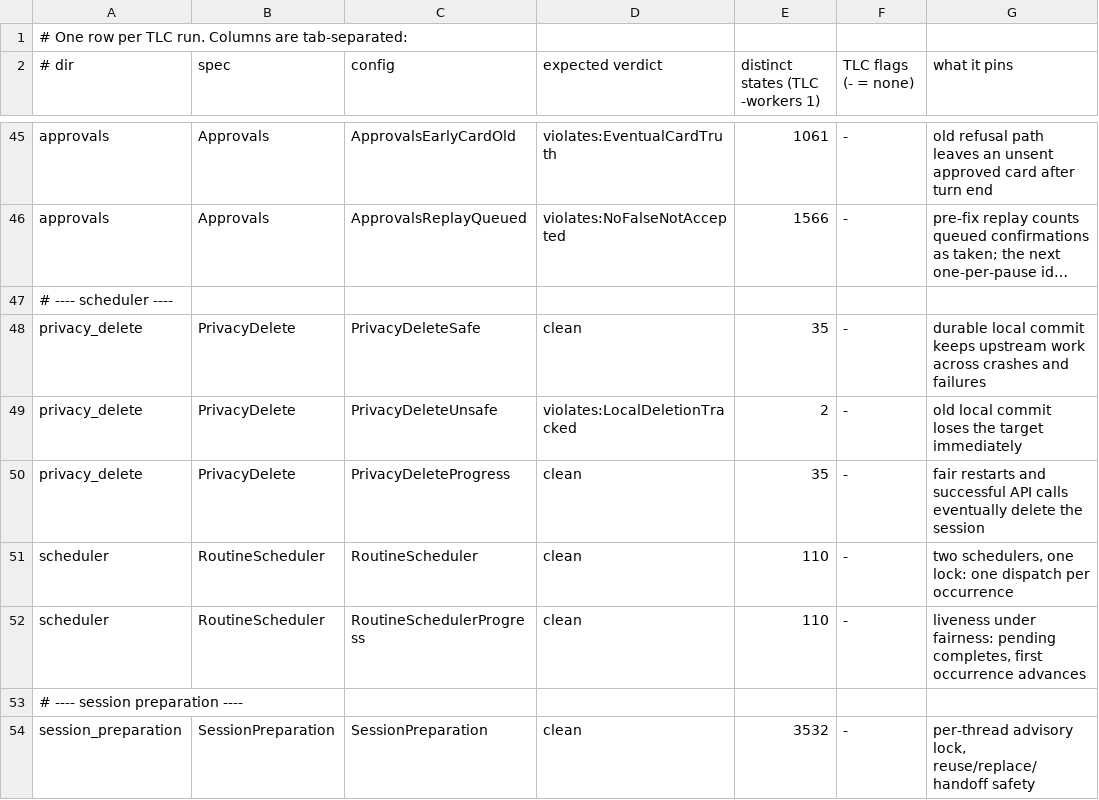
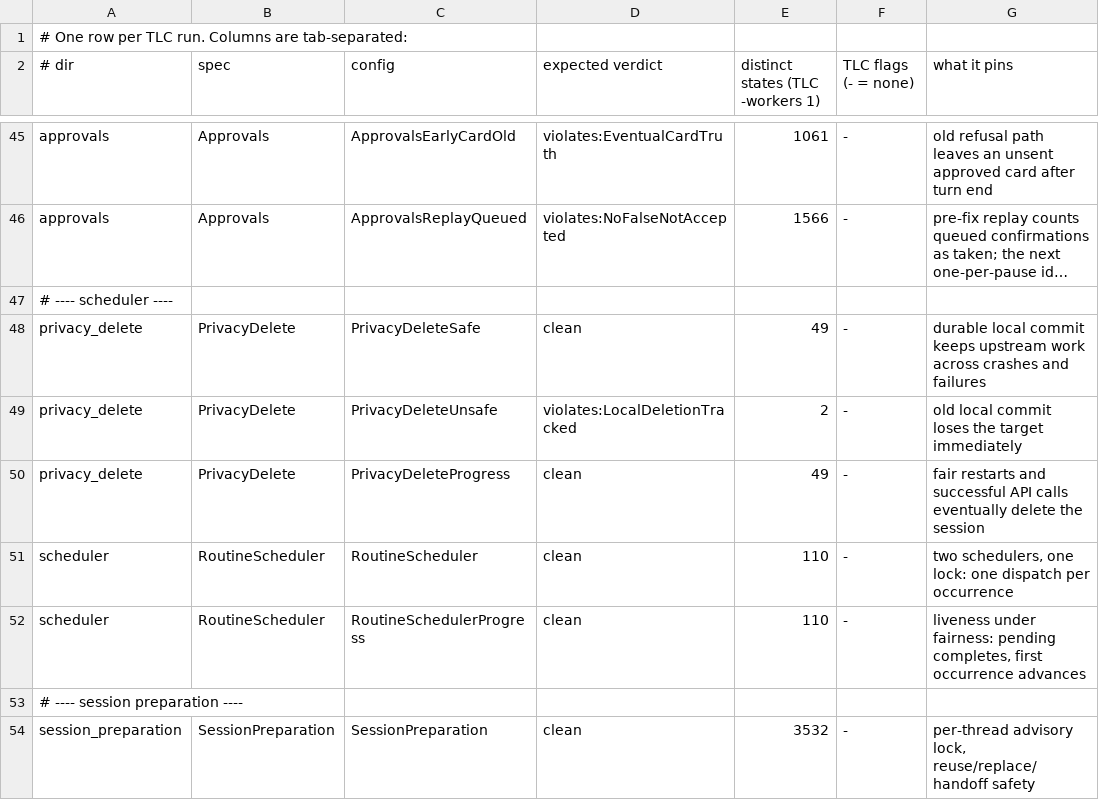
Before and after one commit to pymc-labs/daimon, a TSV file: formal/expected.tsv, drawn as a sheet; only a part is shown, gaps mark what is left out; long unchanged cells end in …; the diff names each change by its address in the sheet, - before the commit and + after, or states it on an @@ line.

```diff
--- a/formal/expected.tsv
+++ b/formal/expected.tsv
-E48 (distinct states (TLC -workers 1)): 35
+E48 (distinct states (TLC -workers 1)): 49
-E50 (distinct states (TLC -workers 1)): 35
+E50 (distinct states (TLC -workers 1)): 49
```
Also changed, not shown: 7 other files.
